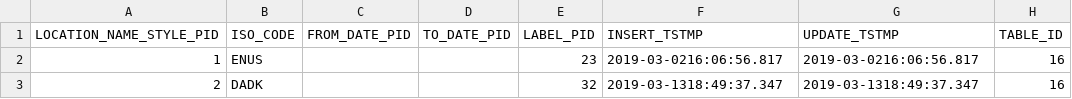
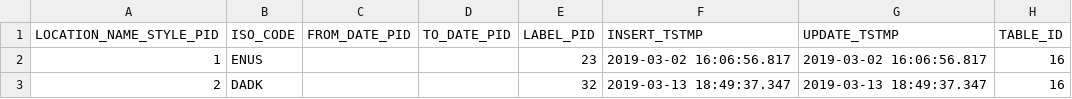
Before and after one commit to MichaelErichsen/MVP, a CSV file: HRE MVP/features/net.myerichsen.hremvp.feature/rootfiles/locationnamestyles.csv, drawn as a sheet.

```diff
--- a/HRE MVP/features/net.myerichsen.hremvp.feature/rootfiles/locationnamestyles.csv
+++ b/HRE MVP/features/net.myerichsen.hremvp.feature/rootfiles/locationnamestyles.csv
@@ -1,3 +1,3 @@
 LOCATION_NAME_STYLE_PID,ISO_CODE,FROM_DATE_PID,TO_DATE_PID,LABEL_PID,INSERT_TSTMP,UPDATE_TSTMP,TABLE_ID
-1,"ENUS",,,23,"2019-03-0216:06:56.817","2019-03-0216:06:56.817",16
-2,"DADK",,,32,"2019-03-1318:49:37.347","2019-03-1318:49:37.347",16
+1,"ENUS",,,23,"2019-03-02 16:06:56.817","2019-03-02 16:06:56.817",16
+2,"DADK",,,32,"2019-03-13 18:49:37.347","2019-03-13 18:49:37.347",16
```
Also changed, not shown: HRE MVP/features/net.myerichsen.hremvp.feature/rootfiles/dictionary.csv, HRE MVP/features/net.myerichsen.hremvp.feature/rootfiles/eventroles.csv, 5 other files.
